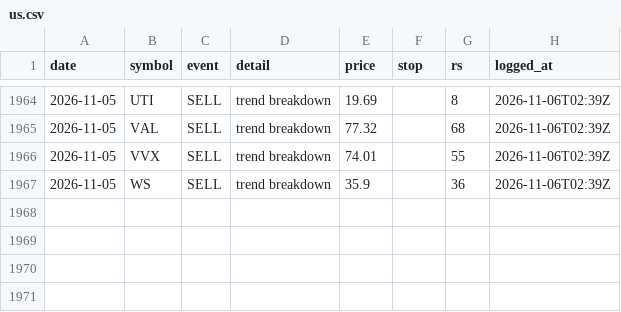
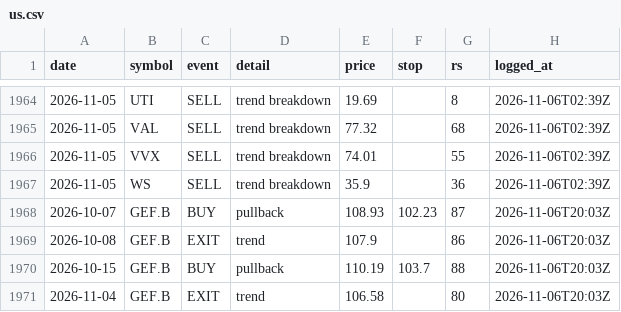
Before and after one commit to chndr-prksh/ledgerline, a CSV file: ledger/us.csv, drawn as a sheet; only a part is shown, gaps mark what is left out.

```diff
--- a/ledger/us.csv
+++ b/ledger/us.csv
@@ -1967 +1967,5 @@ date,symbol,event,detail,price,stop,rs,logged_at
 2026-11-05,WS,SELL,trend breakdown,35.9,,36,2026-11-06T02:39Z
+2026-10-07,GEF.B,BUY,pullback,108.93,102.23,87,2026-11-06T20:03Z
+2026-10-08,GEF.B,EXIT,trend,107.9,,86,2026-11-06T20:03Z
+2026-10-15,GEF.B,BUY,pullback,110.19,103.7,88,2026-11-06T20:03Z
+2026-11-04,GEF.B,EXIT,trend,106.58,,80,2026-11-06T20:03Z
```
Also changed, not shown: ledger/nse.csv.
